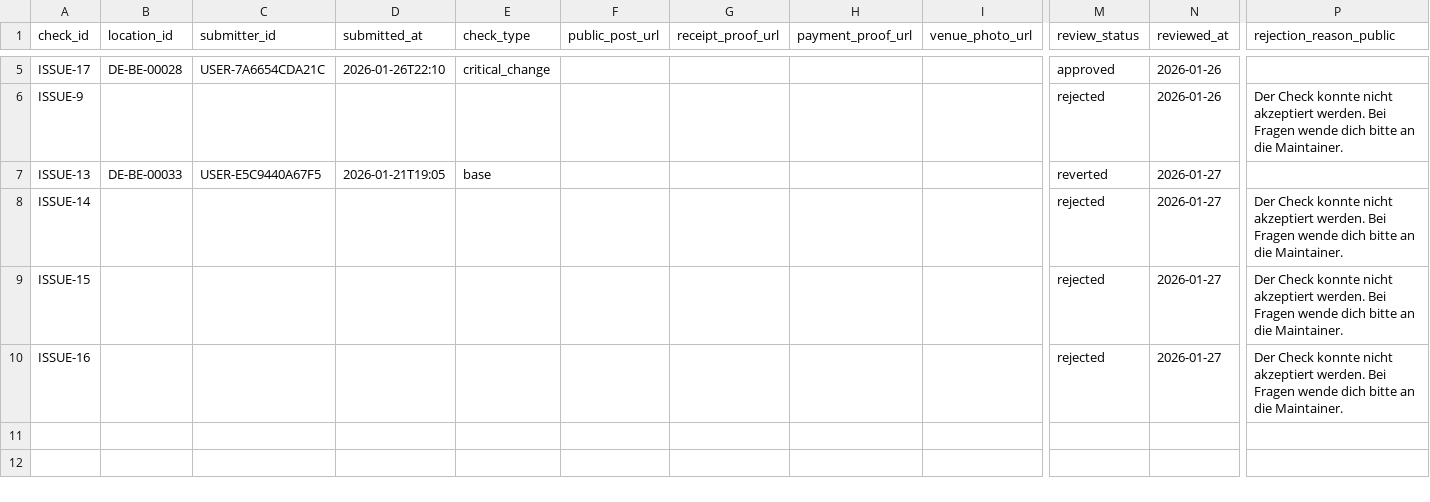
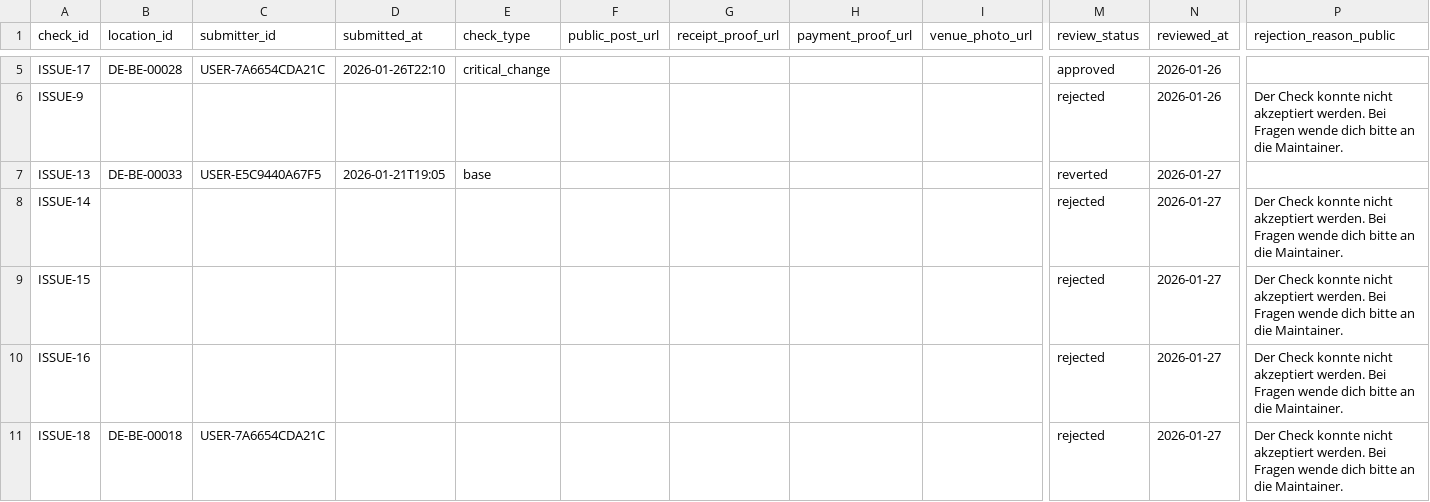
Before and after one commit to arbadacarbaYK/sats4duesseldorf, a CSV file: data/checks_public.csv, drawn as a sheet; only a part is shown, gaps mark what is left out; rows hold the shown columns only; the diff names each change by its address in the sheet, - before the commit and + after, or states it on an @@ line.

```diff
--- a/data/checks_public.csv
+++ b/data/checks_public.csv
+row 11: ISSUE-18 | DE-BE-00018 | USER-7A6654CDA21C |  |  |  |  |  |  | rejected | 2026-01-27 | Der Check konnte nicht akzeptiert werden. Bei Fragen wende dich bitte an die Maintainer.
```
Also changed, not shown: docs/data/checks_public.csv.
